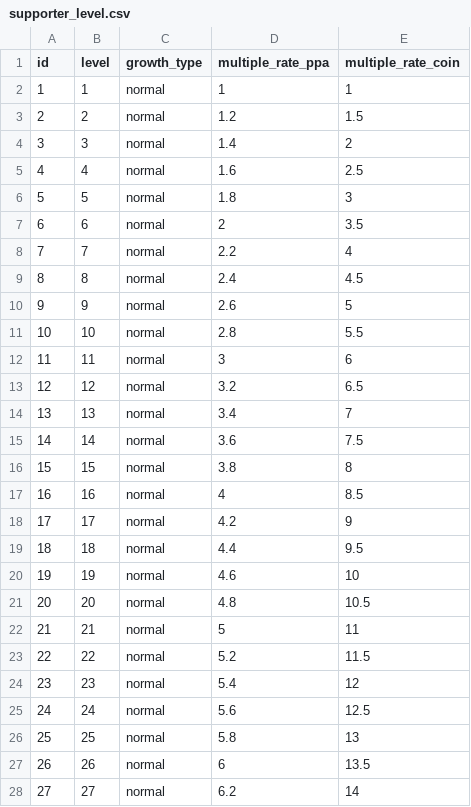
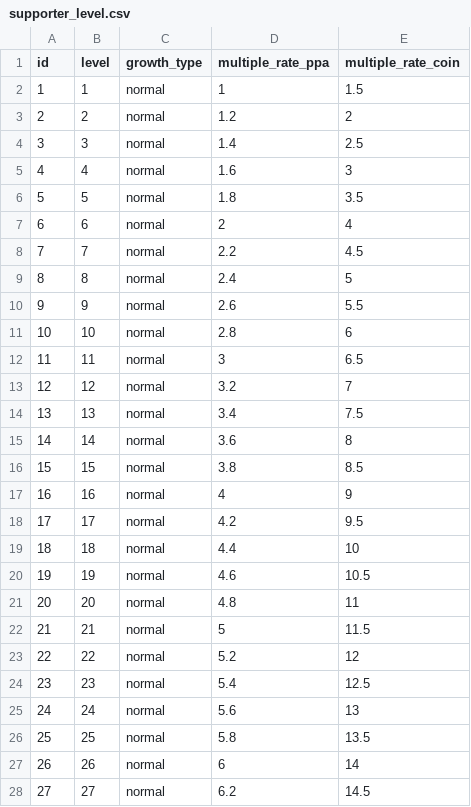
Before and after one commit to tsoshiro/rhythm, a CSV file: UnityProject/Assets/Resources/supporter_level.csv, drawn as a sheet; only a part is shown; the diff covers the shown part only.

```diff
--- a/UnityProject/Assets/Resources/supporter_level.csv
+++ b/UnityProject/Assets/Resources/supporter_level.csv
@@ -1,28 +1,28 @@
 id,level,growth_type,multiple_rate_ppa,multiple_rate_coin
-1,1,normal,1,1
-2,2,normal,1.2,1.5
-3,3,normal,1.4,2
-4,4,normal,1.6,2.5
-5,5,normal,1.8,3
-6,6,normal,2,3.5
-7,7,normal,2.2,4
-8,8,normal,2.4,4.5
-9,9,normal,2.6,5
-10,10,normal,2.8,5.5
-11,11,normal,3,6
-12,12,normal,3.2,6.5
-13,13,normal,3.4,7
-14,14,normal,3.6,7.5
-15,15,normal,3.8,8
-16,16,normal,4,8.5
-17,17,normal,4.2,9
-18,18,normal,4.4,9.5
-19,19,normal,4.6,10
-20,20,normal,4.8,10.5
-21,21,normal,5,11
-22,22,normal,5.2,11.5
-23,23,normal,5.4,12
-24,24,normal,5.6,12.5
-25,25,normal,5.8,13
-26,26,normal,6,13.5
-27,27,normal,6.2,14
+1,1,normal,1,1.5
+2,2,normal,1.2,2
+3,3,normal,1.4,2.5
+4,4,normal,1.6,3
+5,5,normal,1.8,3.5
+6,6,normal,2,4
+7,7,normal,2.2,4.5
+8,8,normal,2.4,5
+9,9,normal,2.6,5.5
+10,10,normal,2.8,6
+11,11,normal,3,6.5
+12,12,normal,3.2,7
+13,13,normal,3.4,7.5
+14,14,normal,3.6,8
+15,15,normal,3.8,8.5
+16,16,normal,4,9
+17,17,normal,4.2,9.5
+18,18,normal,4.4,10
+19,19,normal,4.6,10.5
+20,20,normal,4.8,11
+21,21,normal,5,11.5
+22,22,normal,5.2,12
+23,23,normal,5.4,12.5
+24,24,normal,5.6,13
+25,25,normal,5.8,13.5
+26,26,normal,6,14
+27,27,normal,6.2,14.5
```
Also changed, not shown: 123 edited cells elsewhere in this file, UnityProject/Assets/Resources/supporter.csv, UnityProject/Assets/Resources/user.csv, 12 other files.
